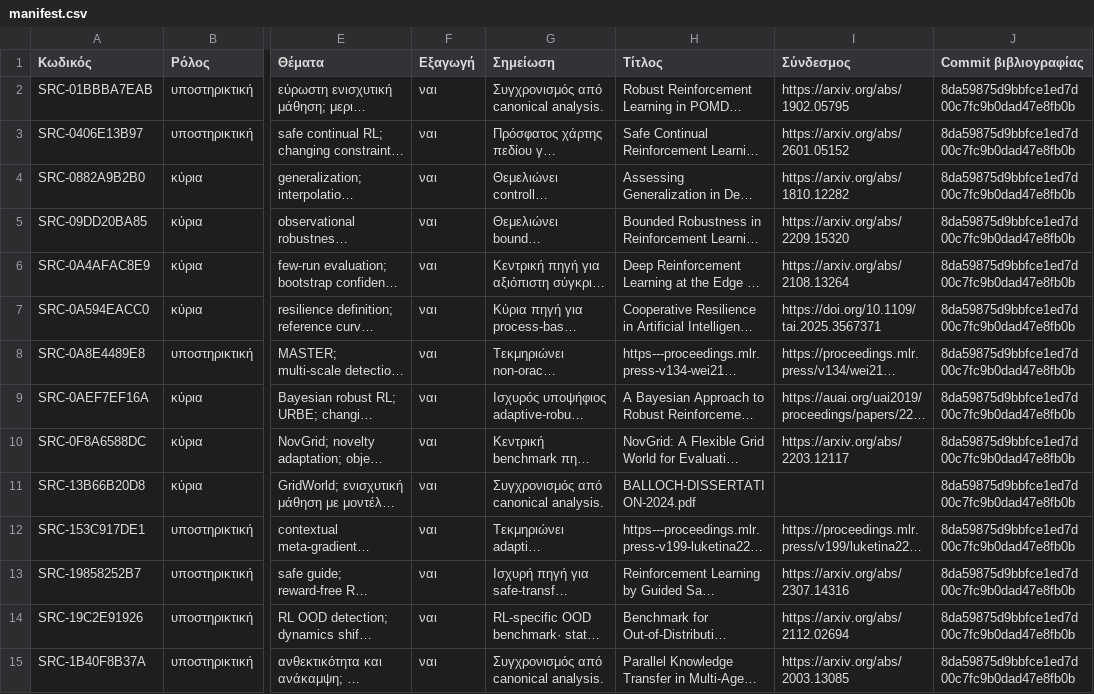
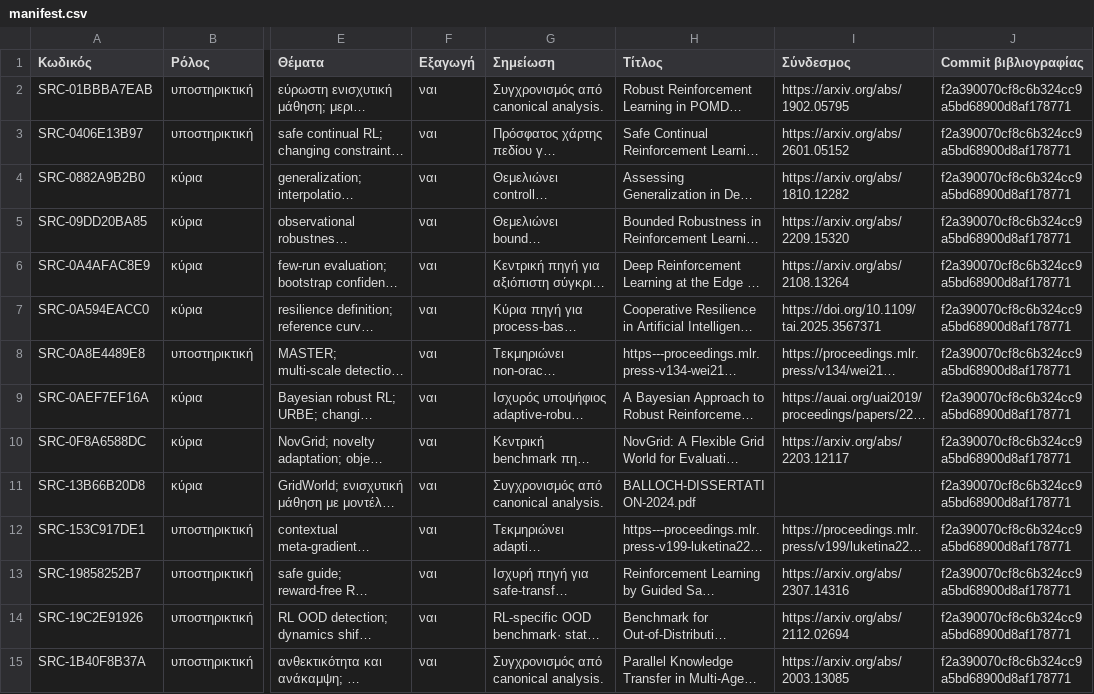
Before and after one commit to MariosGiannakaras/ThesisBibliography, a CSV file: thesis-package/manifest.csv, drawn as a sheet; only a part is shown, gaps mark what is left out; long unchanged cells end in …; the diff covers the shown part only; the diff names each change by its address in the sheet, - before the commit and + after, or states it on an @@ line.

```diff
--- a/thesis-package/manifest.csv
+++ b/thesis-package/manifest.csv
-J2:J15 (Commit βιβλιογραφίας): 8da59875d9bbfce1ed7d00c7fc9b0dad47e8fb0b
+J2:J15 (Commit βιβλιογραφίας): f2a390070cf8c6b324cc9a5bd68900d8af178771
```
Also changed, not shown: 103 edited cells elsewhere in this file, 4 other files.
